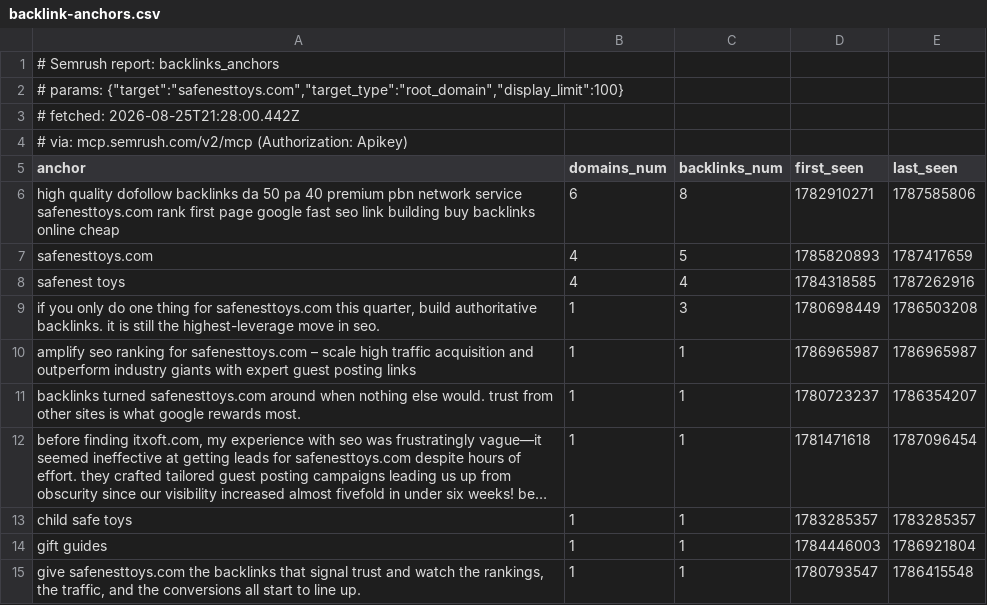
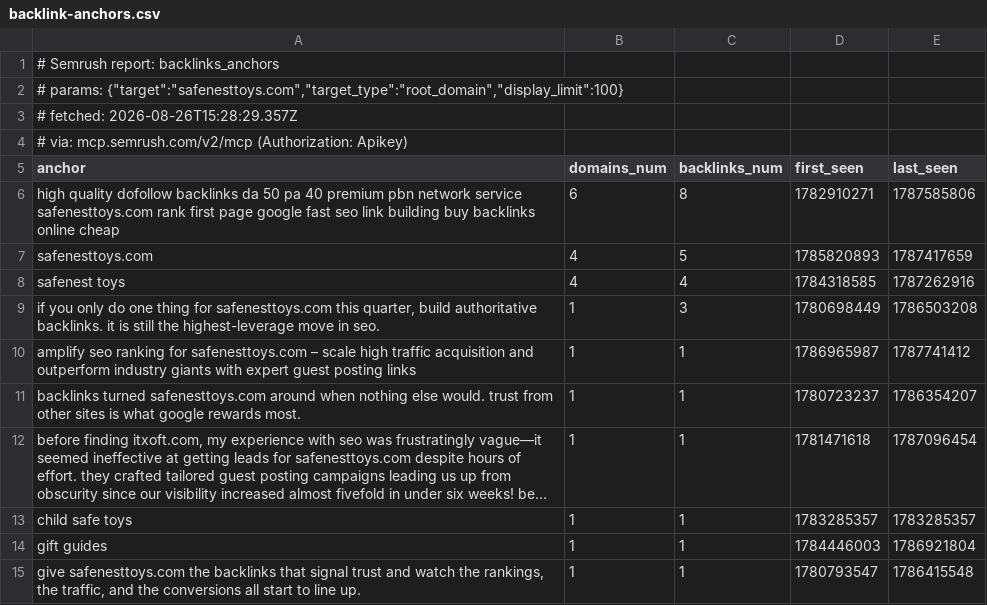
Before and after one commit to rmulkey/SafeNest, a CSV file: seo/data/backlink-anchors.csv, drawn as a sheet; only a part is shown; long unchanged cells end in ….

```diff
--- a/seo/data/backlink-anchors.csv
+++ b/seo/data/backlink-anchors.csv
@@ -2,3 +2,3 @@
 # params: {"target":"safenesttoys.com","target_type":"root_domain","display_limit":100}
-# fetched: 2026-08-25T21:28:00.442Z
+# fetched: 2026-08-26T15:28:29.357Z
 # via: mcp.semrush.com/v2/mcp (Authorization: Apikey)
@@ -9,3 +9,3 @@ safenest toys;4;4;1784318585;1787262916
 if you only do one thing for safenesttoys.com this quarter, build authoritative backlinks. it is still the highest-leverage move in seo.;1;3;1780698449;1786503208
-amplify seo ranking for safenesttoys.com – scale high traffic acquisition and outperform industry giants with expert guest posting links;1;1;1786965987;1786965987
+amplify seo ranking for safenesttoys.com – scale high traffic acquisition and outperform industry giants with expert guest posting links;1;1;1786965987;1787741412
 backlinks turned safenesttoys.com around when nothing else would. trust from other sites is what google rewards most.;1;1;1780723237;1786354207
```
Also changed, not shown: seo/data/backlinks-overview.csv, seo/data/organic-pages.csv, 15 other files.
